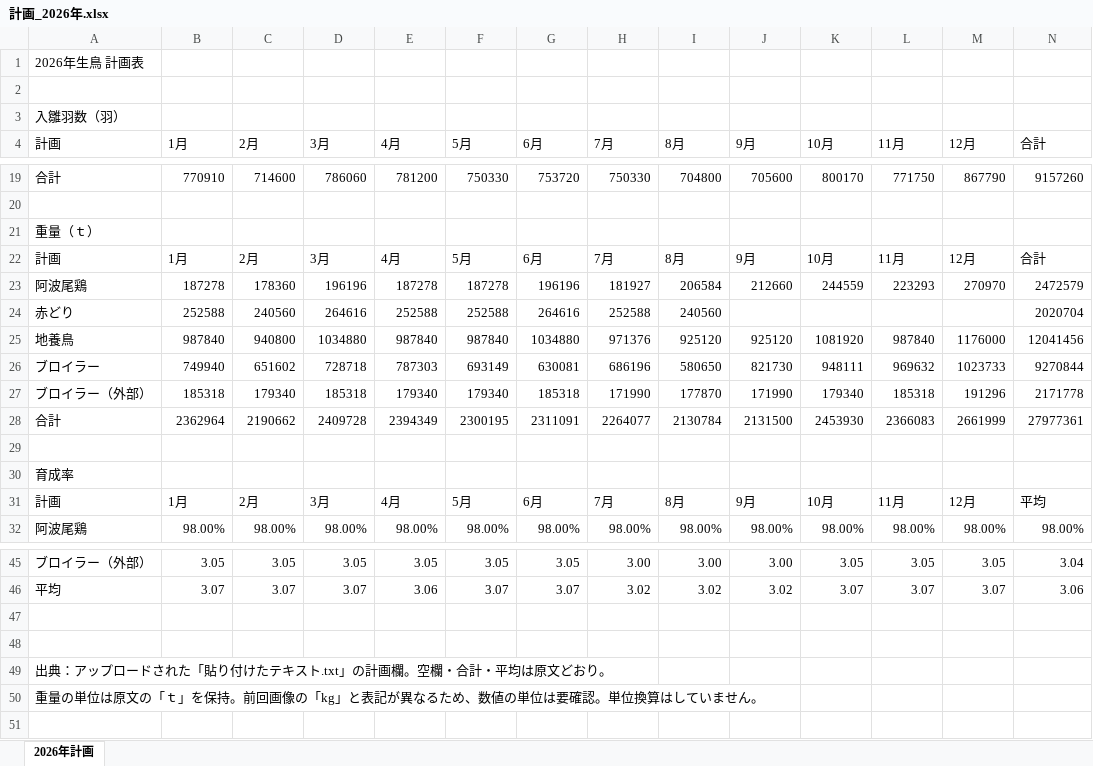
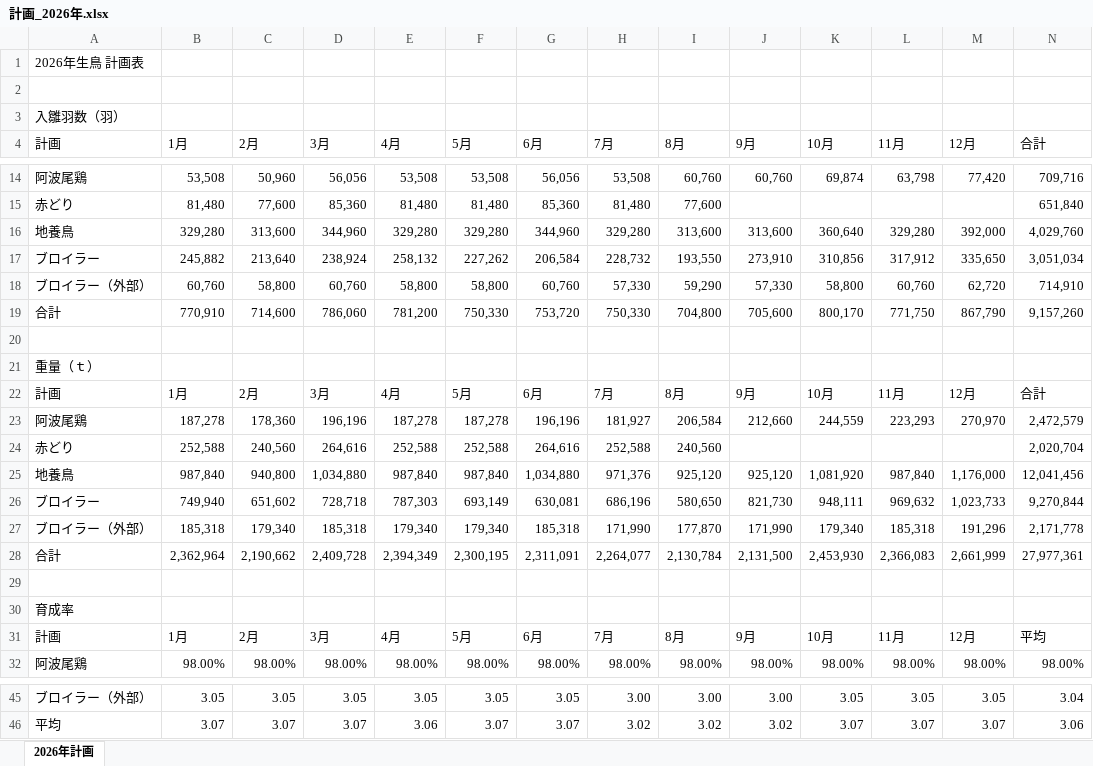
Before and after one commit to kaku-highball-village-tree/sadamitsu_excel_0004, an Excel workbook: templates/計画_2026年.xlsx, sheet 2026年計画, drawn as a sheet; only a part is shown, gaps mark what is left out; values as stored, in another font and other column widths than the file's, no borders; removed rows and columns are numbered as before the commit, all else as after; the diff covers the shown part only; the diff names each change by its address in the sheet, - before the commit and + after, or states it on an @@ line.

Commit message:
Match 2026 plan workbook to requested table

```diff
--- a/templates/計画_2026年.xlsx (sheet 2026年計画)
+++ b/templates/計画_2026年.xlsx (sheet 2026年計画)
-row 19: 合計 | 770910 | 714600 | 786060 | 781200 | 750330 | 753720 | 750330 | 704800 | 705600 | 800170 | 771750 | 867790 | 9157260
+row 14: 阿波尾鶏 | 53,508 | 50,960 | 56,056 | 53,508 | 53,508 | 56,056 | 53,508 | 60,760 | 60,760 | 69,874 | 63,798 | 77,420 | 709,716
+row 15: 赤どり | 81,480 | 77,600 | 85,360 | 81,480 | 81,480 | 85,360 | 81,480 | 77,600 |  |  |  |  | 651,840
+row 16: 地養鳥 | 329,280 | 313,600 | 344,960 | 329,280 | 329,280 | 344,960 | 329,280 | 313,600 | 313,600 | 360,640 | 329,280 | 392,000 | 4,029,760
+row 17: ブロイラー | 245,882 | 213,640 | 238,924 | 258,132 | 227,262 | 206,584 | 228,732 | 193,550 | 273,910 | 310,856 | 317,912 | 335,650 | 3,051,034
+row 18: ブロイラー（外部） | 60,760 | 58,800 | 60,760 | 58,800 | 58,800 | 60,760 | 57,330 | 59,290 | 57,330 | 58,800 | 60,760 | 62,720 | 714,910
+row 19: 合計 | 770,910 | 714,600 | 786,060 | 781,200 | 750,330 | 753,720 | 750,330 | 704,800 | 705,600 | 800,170 | 771,750 | 867,790 | 9,157,260
-row 23: 阿波尾鶏 | 187278 | 178360 | 196196 | 187278 | 187278 | 196196 | 181927 | 206584 | 212660 | 244559 | 223293 | 270970 | 2472579
-row 24: 赤どり | 252588 | 240560 | 264616 | 252588 | 252588 | 264616 | 252588 | 240560 |  |  |  |  | 2020704
-row 25: 地養鳥 | 987840 | 940800 | 1034880 | 987840 | 987840 | 1034880 | 971376 | 925120 | 925120 | 1081920 | 987840 | 1176000 | 12041456
-row 26: ブロイラー | 749940 | 651602 | 728718 | 787303 | 693149 | 630081 | 686196 | 580650 | 821730 | 948111 | 969632 | 1023733 | 9270844
-row 27: ブロイラー（外部） | 185318 | 179340 | 185318 | 179340 | 179340 | 185318 | 171990 | 177870 | 171990 | 179340 | 185318 | 191296 | 2171778
-row 28: 合計 | 2362964 | 2190662 | 2409728 | 2394349 | 2300195 | 2311091 | 2264077 | 2130784 | 2131500 | 2453930 | 2366083 | 2661999 | 27977361
+row 23: 阿波尾鶏 | 187,278 | 178,360 | 196,196 | 187,278 | 187,278 | 196,196 | 181,927 | 206,584 | 212,660 | 244,559 | 223,293 | 270,970 | 2,472,579
+row 24: 赤どり | 252,588 | 240,560 | 264,616 | 252,588 | 252,588 | 264,616 | 252,588 | 240,560 |  |  |  |  | 2,020,704
+row 25: 地養鳥 | 987,840 | 940,800 | 1,034,880 | 987,840 | 987,840 | 1,034,880 | 971,376 | 925,120 | 925,120 | 1,081,920 | 987,840 | 1,176,000 | 12,041,456
+row 26: ブロイラー | 749,940 | 651,602 | 728,718 | 787,303 | 693,149 | 630,081 | 686,196 | 580,650 | 821,730 | 948,111 | 969,632 | 1,023,733 | 9,270,844
+row 27: ブロイラー（外部） | 185,318 | 179,340 | 185,318 | 179,340 | 179,340 | 185,318 | 171,990 | 177,870 | 171,990 | 179,340 | 185,318 | 191,296 | 2,171,778
+row 28: 合計 | 2,362,964 | 2,190,662 | 2,409,728 | 2,394,349 | 2,300,195 | 2,311,091 | 2,264,077 | 2,130,784 | 2,131,500 | 2,453,930 | 2,366,083 | 2,661,999 | 27,977,361
-row 47: (empty)
-row 48: (empty)
-row 49: 出典：アップロードされた「貼り付けたテキスト.txt」の計画欄。空欄・合計・平均は原文どおり。
-row 50: 重量の単位は原文の「ｔ」を保持。前回画像の「kg」と表記が異なるため、数値の単位は要確認。単位換算はしていません。
```
Also changed, not shown: 6 added rows and 11 removed rows elsewhere in this sheet.
